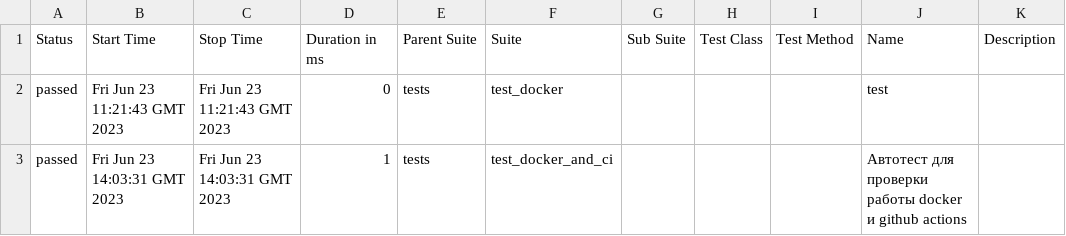
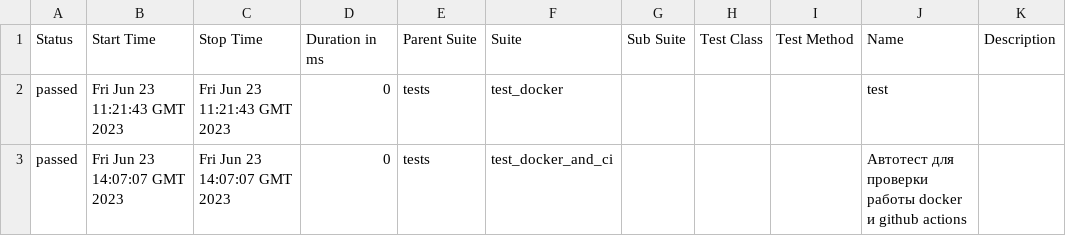
Before and after one commit to vankrajnova/example_framework, a CSV file: 14/data/suites.csv, drawn as a sheet.

```diff
--- a/14/data/suites.csv
+++ b/14/data/suites.csv
@@ -2,2 +2,2 @@
 "passed","Fri Jun 23 11:21:43 GMT 2023","Fri Jun 23 11:21:43 GMT 2023","0","tests","test_docker","","","","test",""
-"passed","Fri Jun 23 14:03:31 GMT 2023","Fri Jun 23 14:03:31 GMT 2023","1","tests","test_docker_and_ci","","","","Автотест для проверки работы docker и github actions",""
+"passed","Fri Jun 23 14:07:07 GMT 2023","Fri Jun 23 14:07:07 GMT 2023","0","tests","test_docker_and_ci","","","","Автотест для проверки работы docker и github actions",""
```
Also changed, not shown: 20 other files.
